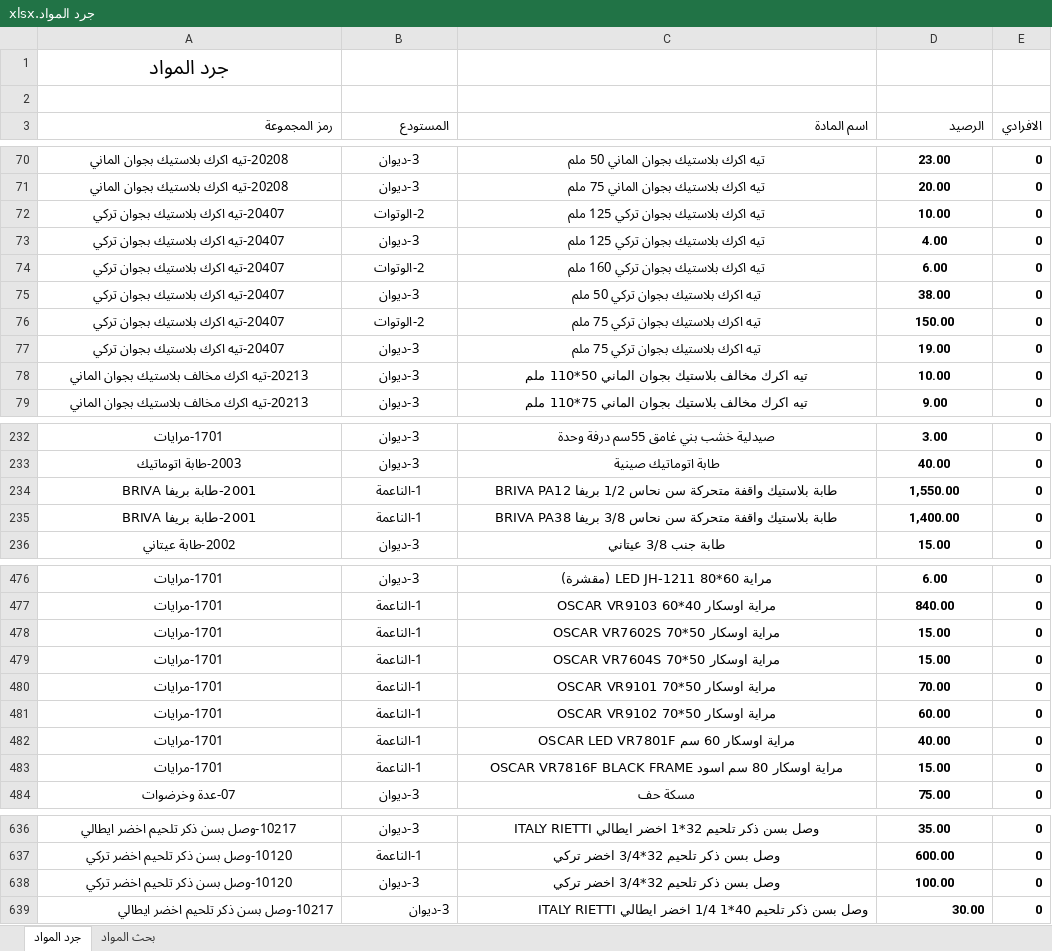
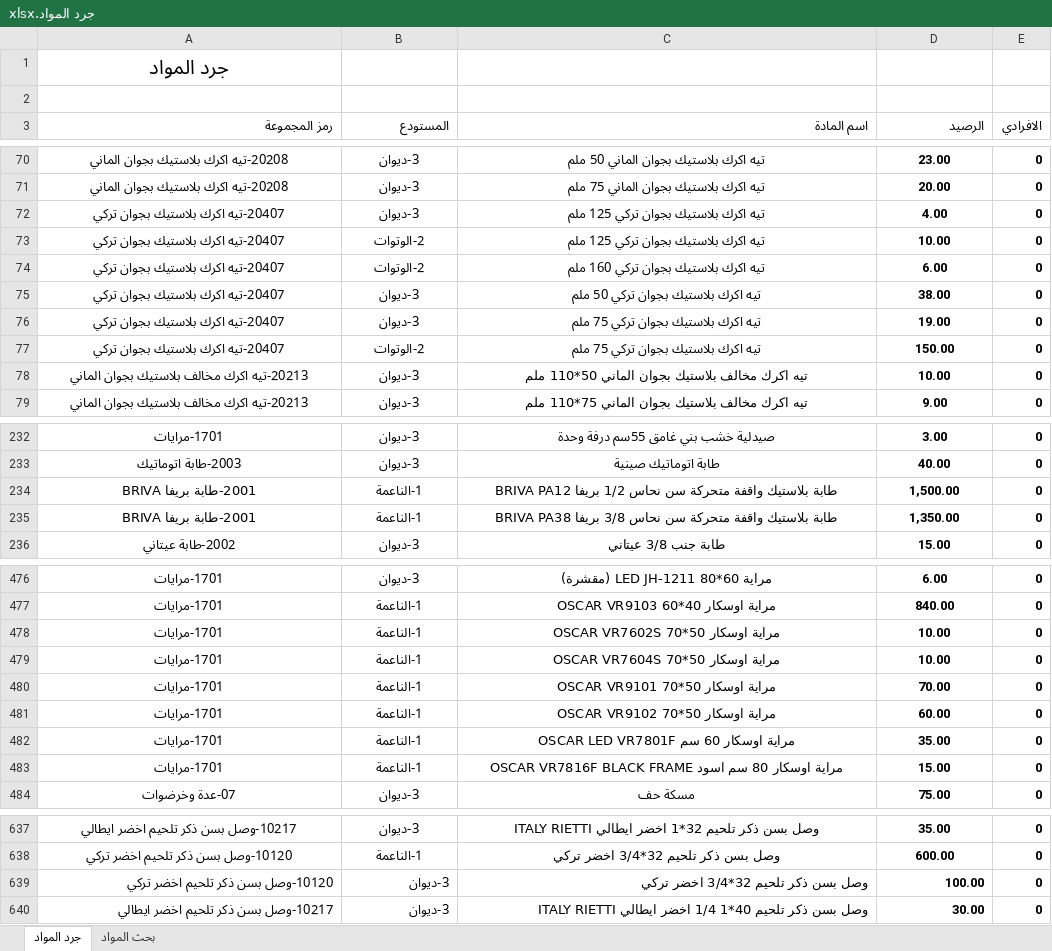
Before and after one commit to dabbousbasta/Dabbous-Al-Basta, an Excel workbook: جرد المواد.xlsx, sheet جرد المواد, drawn as a sheet; only a part is shown, gaps mark what is left out; values as stored, in another font and other column widths than the file's, no borders; addresses are those after the commit; the diff covers the shown part only; the diff names each change by its address in the sheet, - before the commit and + after, or states it on an @@ line.

Commit message:
Update inventory Excel file

```diff
--- a/جرد المواد.xlsx (sheet جرد المواد)
+++ b/جرد المواد.xlsx (sheet جرد المواد)
@@ row 73 moved to row 72: 20407-تيه اكرك بلاستيك بجوان تركي @@
@@ row 77 moved to row 76: 20407-تيه اكرك بلاستيك بجوان تركي @@
-D234 (الرصيد): 1,550.00
+D234 (الرصيد): 1,500.00
-D235 (الرصيد): 1,400.00
+D235 (الرصيد): 1,350.00
-D478:D479 (الرصيد): 15.00
+D478:D479 (الرصيد): 10.00
-D482 (الرصيد): 40.00
+D482 (الرصيد): 35.00
-A639:D639 alignment: center
+A639:D639 alignment: right
```
Also changed, not shown: 2 added rows, 1 removed row, 23 moved rows and 9 edited cells elsewhere in this sheet, sheet بحث المواد.
